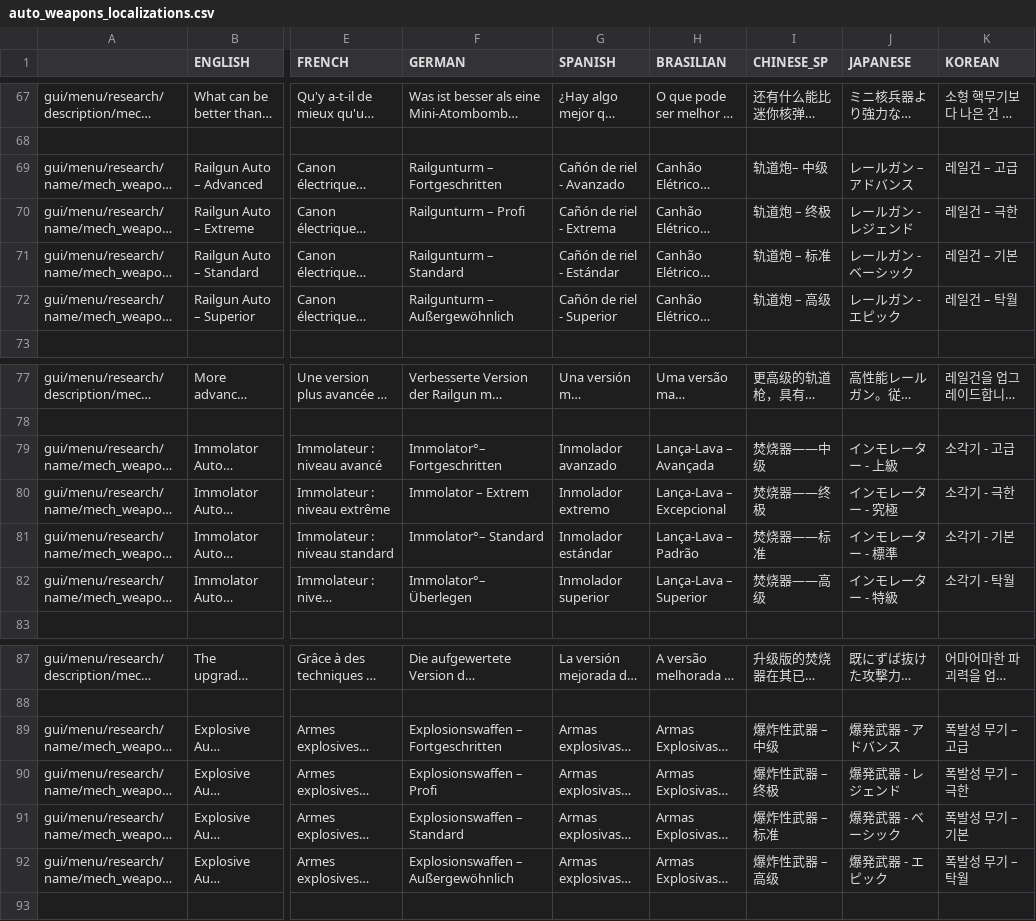
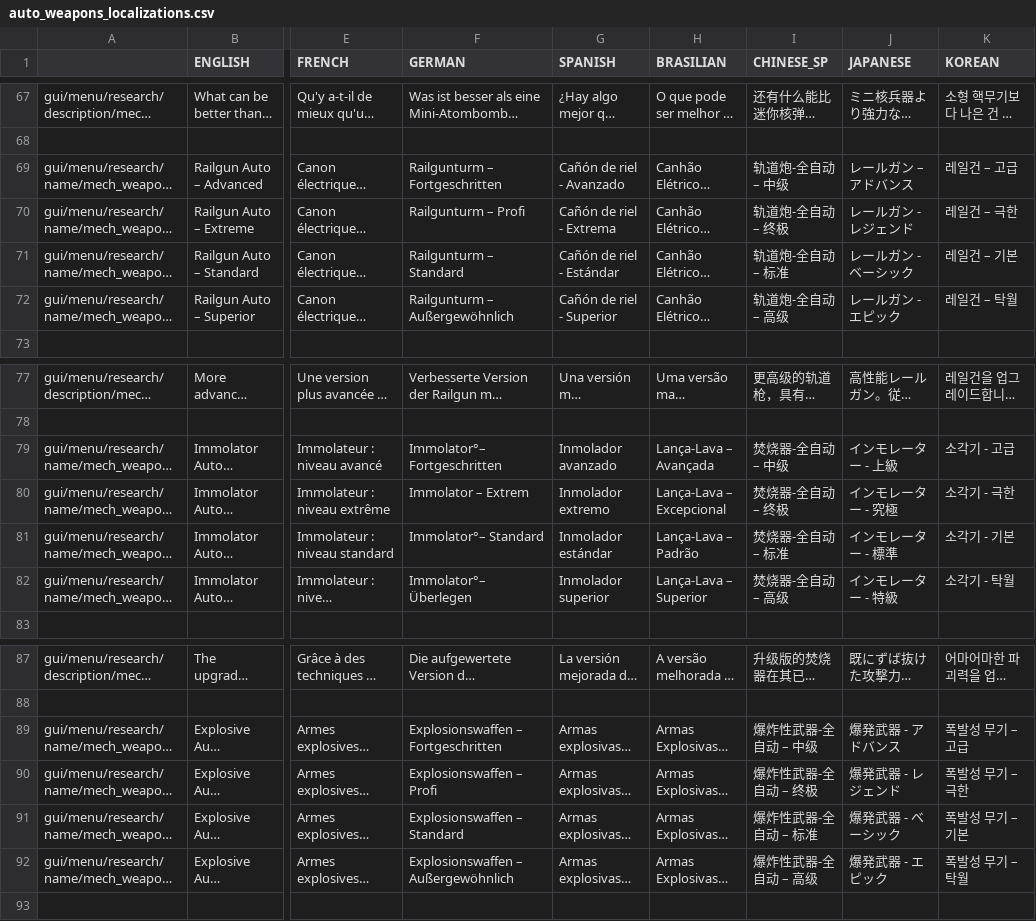
Before and after one commit to PonomarevDmitry/RiftbreakersMods, a CSV file: AutoWeapons/gui/auto_weapons_localizations.csv, drawn as a sheet; only a part is shown, gaps mark what is left out; long unchanged cells end in …; the diff covers the shown part only; the diff names each change by its address in the sheet, - before the commit and + after, or states it on an @@ line.

Commit message:
AutoWeapons. Changing default Chinese localization.

```diff
--- a/AutoWeapons/gui/auto_weapons_localizations.csv
+++ b/AutoWeapons/gui/auto_weapons_localizations.csv
-I69 (CHINESE_SP): 轨道炮– 中级
+I69 (CHINESE_SP): 轨道炮-全自动 – 中级
-I70 (CHINESE_SP): 轨道炮 – 终极
+I70 (CHINESE_SP): 轨道炮-全自动 – 终极
-I71 (CHINESE_SP): 轨道炮 – 标准
+I71 (CHINESE_SP): 轨道炮-全自动 – 标准
-I72 (CHINESE_SP): 轨道炮 – 高级
+I72 (CHINESE_SP): 轨道炮-全自动 – 高级
-I79 (CHINESE_SP): 焚烧器——中级
+I79 (CHINESE_SP): 焚烧器-全自动 – 中级
-I80 (CHINESE_SP): 焚烧器——终极
+I80 (CHINESE_SP): 焚烧器-全自动 – 终极
-I81 (CHINESE_SP): 焚烧器——标准
+I81 (CHINESE_SP): 焚烧器-全自动 – 标准
-I82 (CHINESE_SP): 焚烧器——高级
+I82 (CHINESE_SP): 焚烧器-全自动 – 高级
-I89 (CHINESE_SP): 爆炸性武器 – 中级
+I89 (CHINESE_SP): 爆炸性武器-全自动 – 中级
-I90 (CHINESE_SP): 爆炸性武器 – 终极
+I90 (CHINESE_SP): 爆炸性武器-全自动 – 终极
-I91 (CHINESE_SP): 爆炸性武器 – 标准
+I91 (CHINESE_SP): 爆炸性武器-全自动 – 标准
-I92 (CHINESE_SP): 爆炸性武器 – 高级
+I92 (CHINESE_SP): 爆炸性武器-全自动 – 高级
```
Also changed, not shown: 33 edited cells elsewhere in this file.
